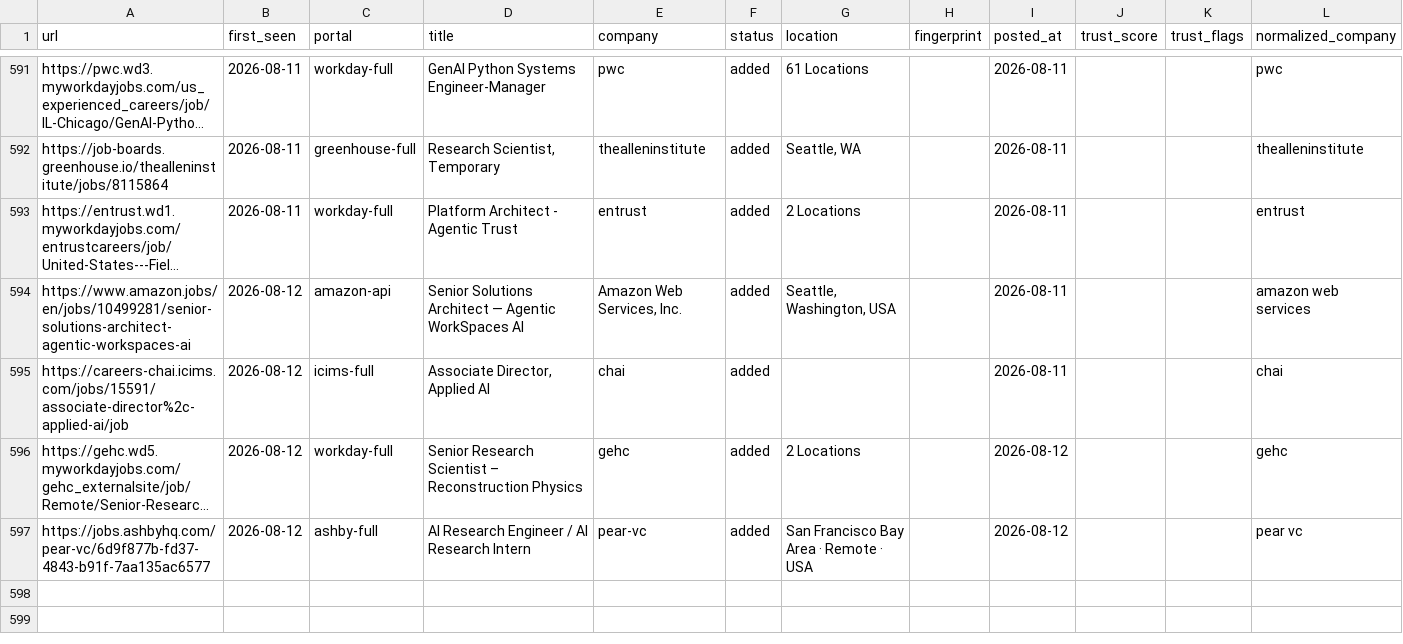
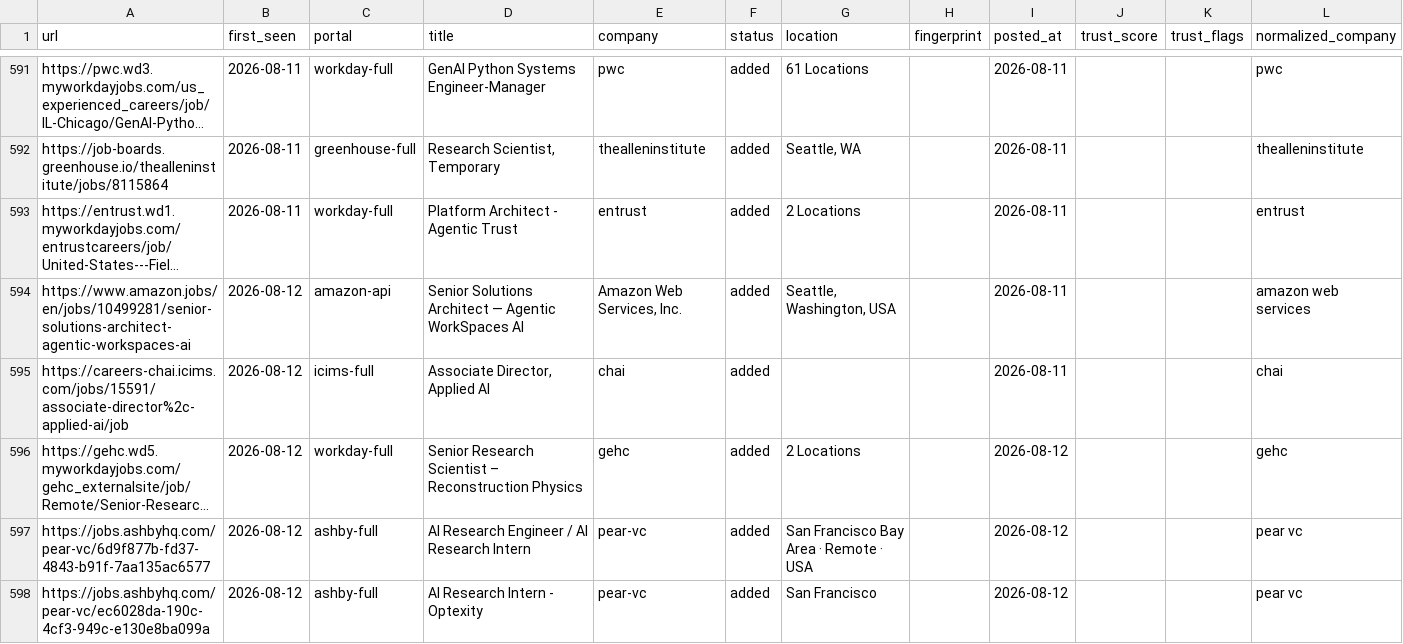
Before and after one commit to jayitsaha/career-ops-watch, a TSV file: state/scan-history.tsv, drawn as a sheet; only a part is shown, gaps mark what is left out; long unchanged cells end in …; the diff names each change by its address in the sheet, - before the commit and + after, or states it on an @@ line.

```diff
--- a/state/scan-history.tsv
+++ b/state/scan-history.tsv
+row 598: https://jobs.ashbyhq.com/pear-vc/ec6028da-190c-4cf3-949c-e130e8ba099a | 2026-08-12 | ashby-full | AI Research Intern - Optexity | pear-vc | added | San Francisco |  | 2026-08-12 |  |  | pear vc
```
